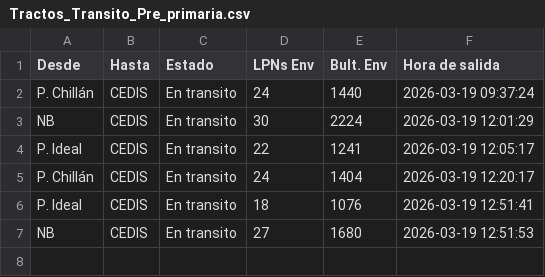
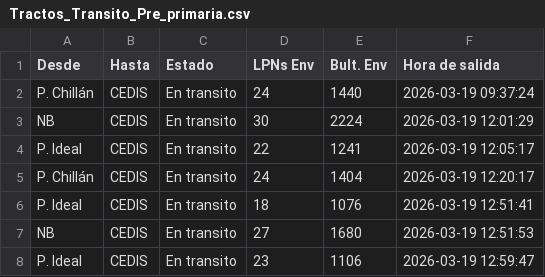
Before and after one commit to ErhickDiaz/COPIA-DASHBOARD_STREAMLIT_LOGISTIC, a CSV file: data/Tractos_Transito_Pre_primaria.csv, drawn as a sheet.

Commit message:
Actualización 2026-03-19 13:13:33.119206

```diff
--- a/data/Tractos_Transito_Pre_primaria.csv
+++ b/data/Tractos_Transito_Pre_primaria.csv
@@ -7 +7,2 @@ P. Ideal,CEDIS,En transito,18,1076,2026-03-19 12:51:41
 NB,CEDIS,En transito,27,1680,2026-03-19 12:51:53
+P. Ideal,CEDIS,En transito,23,1106,2026-03-19 12:59:47
```
